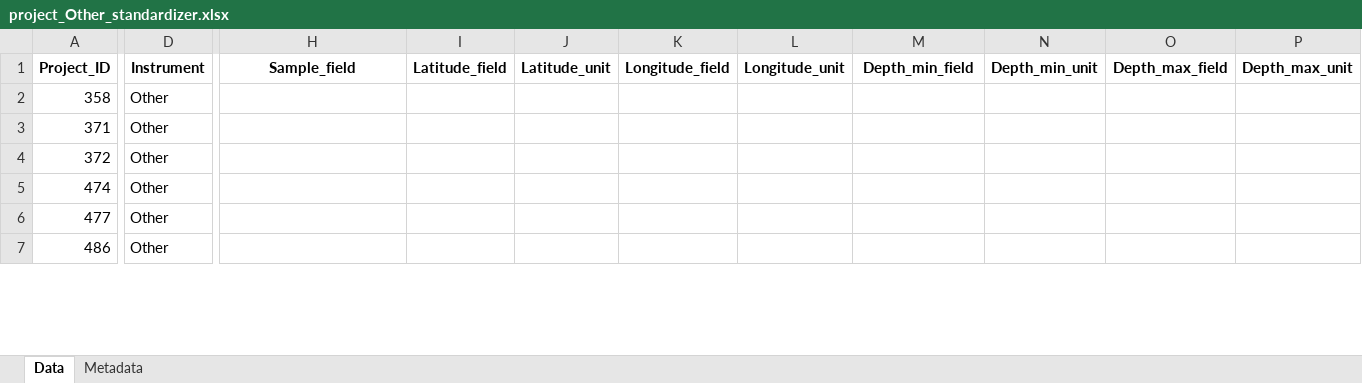
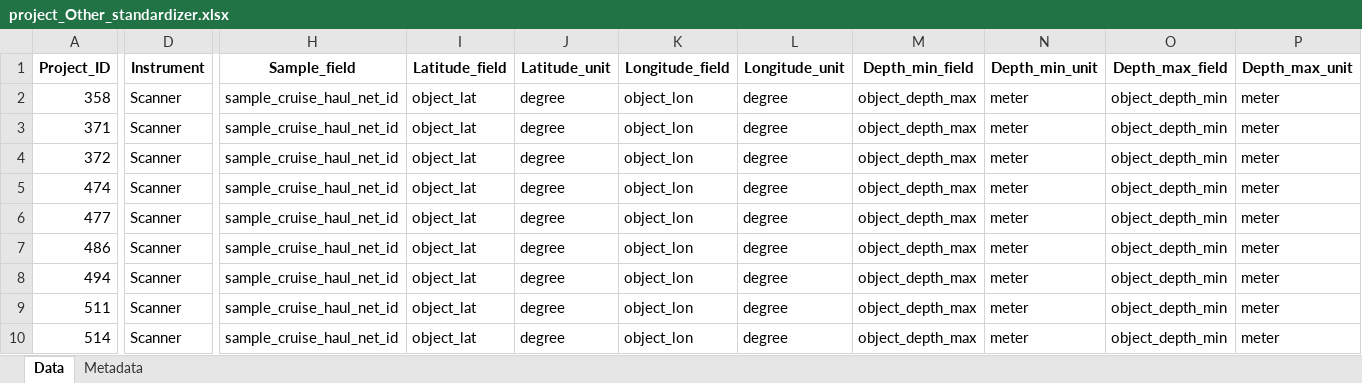
Before and after one commit to jessluo/PSSdb, an Excel workbook: raw/project_Other_standardizer.xlsx, sheet Data, drawn as a sheet; only a part is shown, gaps mark what is left out; values as stored, in another font and other column widths than the file's, no borders; rows hold the shown columns only; the diff covers the shown part only; the diff names each change by its address in the sheet, - before the commit and + after, or states it on an @@ line.

```diff
--- a/raw/project_Other_standardizer.xlsx (sheet Data)
+++ b/raw/project_Other_standardizer.xlsx (sheet Data)
-D2:D7 (Instrument): Other
+D2:D7 (Instrument): Scanner
-H2:H7 (Sample_field): (empty)
+H2:H7 (Sample_field): sample_cruise_haul_net_id
-I2:I7 (Latitude_field): (empty)
+I2:I7 (Latitude_field): object_lat
-J2:J7 (Latitude_unit): (empty)
+J2:J7 (Latitude_unit): degree
-K2:K7 (Longitude_field): (empty)
+K2:K7 (Longitude_field): object_lon
-L2:L7 (Longitude_unit): (empty)
+L2:L7 (Longitude_unit): degree
-M2:M7 (Depth_min_field): (empty)
+M2:M7 (Depth_min_field): object_depth_max
-N2:N7 (Depth_min_unit): (empty)
+N2:N7 (Depth_min_unit): meter
-O2:O7 (Depth_max_field): (empty)
+O2:O7 (Depth_max_field): object_depth_min
-P2:P7 (Depth_max_unit): (empty)
+P2:P7 (Depth_max_unit): meter
+row 8: 494 | Scanner | sample_cruise_haul_net_id | object_lat | degree | object_lon | degree | object_depth_max | meter | object_depth_min | meter
+row 9: 511 | Scanner | sample_cruise_haul_net_id | object_lat | degree | object_lon | degree | object_depth_max | meter | object_depth_min | meter
+row 10: 514 | Scanner | sample_cruise_haul_net_id | object_lat | degree | object_lon | degree | object_depth_max | meter | object_depth_min | meter
```
Also changed, not shown: 8 added rows and 690 edited cells elsewhere in this sheet, ancillary/plankton_annotated_taxonomy.xlsx, raw/project_IFCB_standardizer.xlsx, 6 other files.
